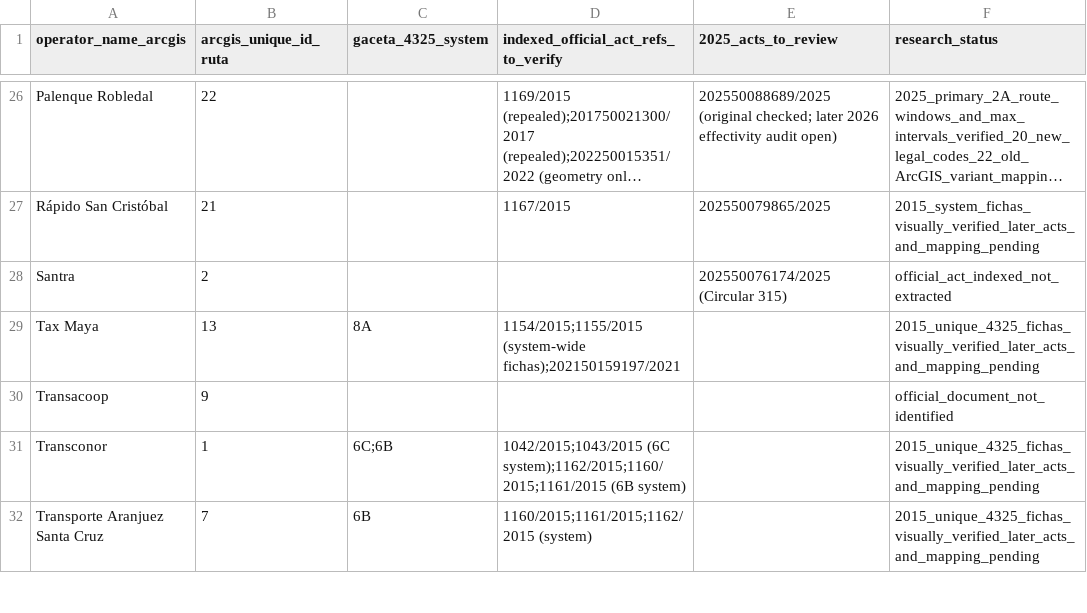
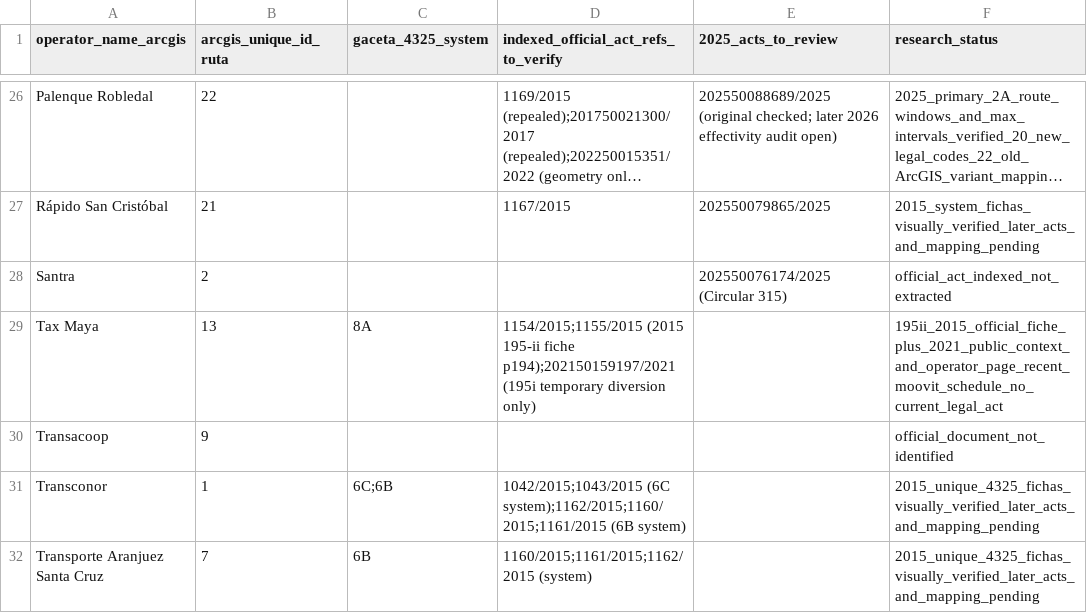
Before and after one commit to ColombiaTransit/gtfs-medellin-colectivos, a CSV file: data/resolutions/operator_coverage.csv, drawn as a sheet; only a part is shown, gaps mark what is left out; long unchanged cells end in ….

```diff
--- a/data/resolutions/operator_coverage.csv
+++ b/data/resolutions/operator_coverage.csv
@@ -28,3 +28,3 @@ Rápido San Cristóbal,21,,1167/2015,202550079865/2025,2015_system_fichas_visual
 Santra,2,,,202550076174/2025 (Circular 315),official_act_indexed_not_extracted
-Tax Maya,13,8A,1154/2015;1155/2015 (system-wide fichas);202150159197/2021,,2015_unique_4325_fichas_visually_verified_later_acts_and_mapping_pending
+Tax Maya,13,8A,1154/2015;1155/2015 (2015 195-ii fiche p194);202150159197/2021 (195i temporary diversion only),,195ii_2015_official_fiche_plus_2021_public_context_and_operator_page_recent_moovit_schedule_no_current_legal_act
 Transacoop,9,,,,official_document_not_identified
```
Also changed, not shown: data/resolutions/priority_source_documents.csv, data/resolutions/unresolved_2_after_palenque_2025_astrea.csv, 2 other files.
